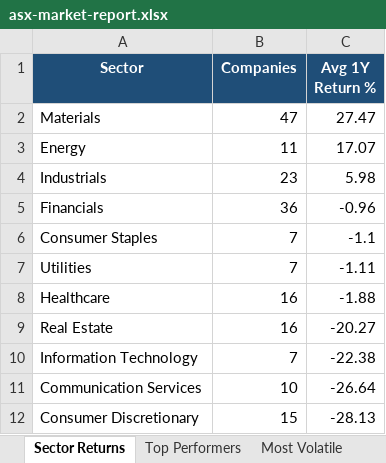
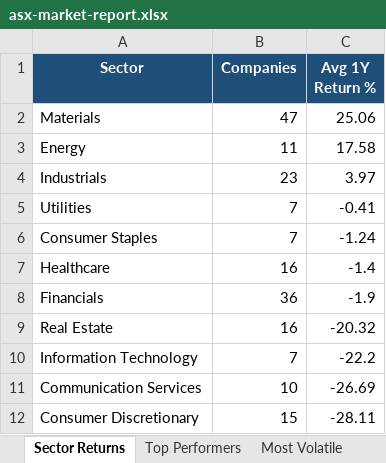
Before and after one commit to anurag7171/asx-market-analytics, an Excel workbook: reports/asx-market-report.xlsx, sheet Sector Returns, drawn as a sheet; values as stored, in another font and other column widths than the file's, no borders; conditional formats not drawn; removed rows and columns are numbered as before the commit, all else as after; the diff names each change by its address in the sheet, - before the commit and + after, or states it on an @@ line.

```diff
--- a/reports/asx-market-report.xlsx (sheet Sector Returns)
+++ b/reports/asx-market-report.xlsx (sheet Sector Returns)
-C2 (Avg 1Y Return %): 27.47
+C2 (Avg 1Y Return %): 25.06
-C3 (Avg 1Y Return %): 17.07
+C3 (Avg 1Y Return %): 17.58
-C4 (Avg 1Y Return %): 5.98
+C4 (Avg 1Y Return %): 3.97
-row 5: Financials | 36 | -0.96
-row 6: Consumer Staples | 7 | -1.1
-C5 (Avg 1Y Return %): -1.11
+C5 (Avg 1Y Return %): -0.41
+row 6: Consumer Staples | 7 | -1.24
-C7 (Avg 1Y Return %): -1.88
+C7 (Avg 1Y Return %): -1.4
+row 8: Financials | 36 | -1.9
-C9 (Avg 1Y Return %): -20.27
+C9 (Avg 1Y Return %): -20.32
-C10 (Avg 1Y Return %): -22.38
+C10 (Avg 1Y Return %): -22.2
-C11 (Avg 1Y Return %): -26.64
+C11 (Avg 1Y Return %): -26.69
-C12 (Avg 1Y Return %): -28.13
+C12 (Avg 1Y Return %): -28.11
```
Also changed, not shown: sheet Top Performers, sheet Most Volatile, sheet Sector Turnover, sheet Max Drawdown, 2 other files.
